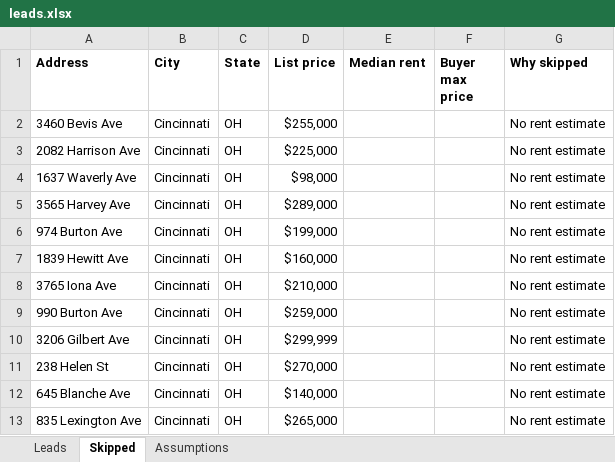
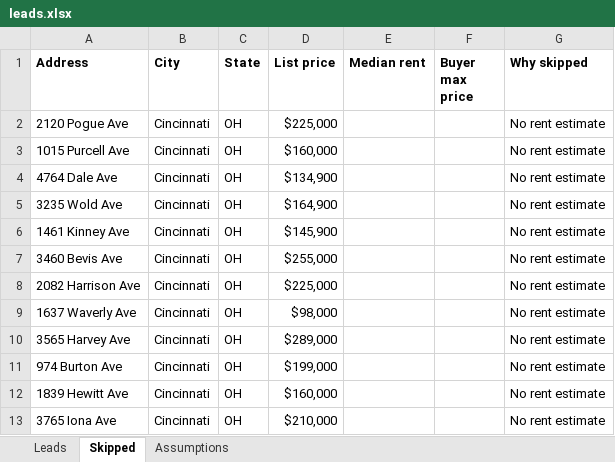
Before and after one commit to thomaswright03/wholesale-deal-finder, an Excel workbook: latest/leads.xlsx, sheet Skipped, drawn as a sheet; only a part is shown; the shorter side is filled out with more unchanged rows; values as stored, in another font and other column widths than the file's, no borders; the diff names each change by its address in the sheet, - before the commit and + after, or states it on an @@ line.

```diff
--- a/latest/leads.xlsx (sheet Skipped)
+++ b/latest/leads.xlsx (sheet Skipped)
+row 2: 2120 Pogue Ave | Cincinnati | OH | $225,000 |  |  | No rent estimate
+row 3: 1015 Purcell Ave | Cincinnati | OH | $160,000 |  |  | No rent estimate
+row 4: 4764 Dale Ave | Cincinnati | OH | $134,900 |  |  | No rent estimate
+row 5: 3235 Wold Ave | Cincinnati | OH | $164,900 |  |  | No rent estimate
+row 6: 1461 Kinney Ave | Cincinnati | OH | $145,900 |  |  | No rent estimate
```
Also changed, not shown: sheet Leads, 3 other files.
